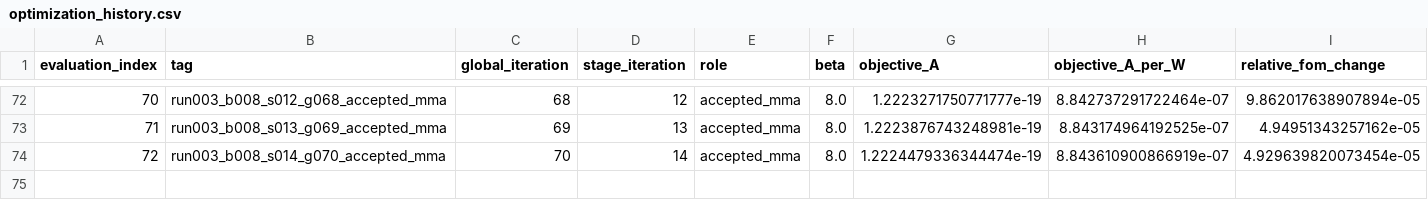
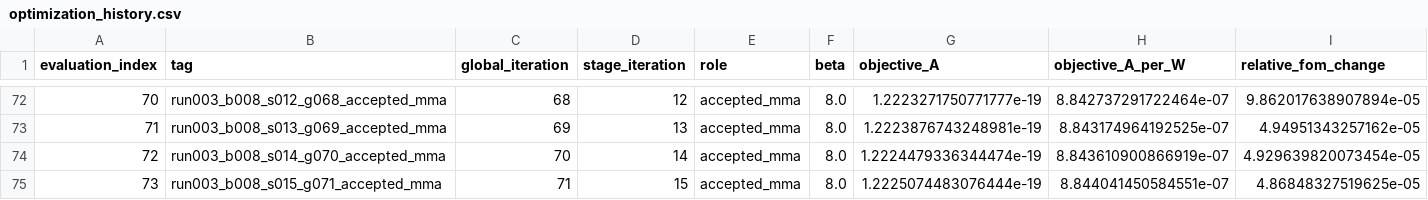
Before and after one commit to SeunghyunLee8860/inverse_design, a CSV file: photothermal_pte/optimization_runs/run_003_gaussian10_w8p5_current_max_converged/results/optimization_history.csv, drawn as a sheet; only a part is shown, gaps mark what is left out; rows hold the shown columns only; the diff names each change by its address in the sheet, - before the commit and + after, or states it on an @@ line.

Commit message:
Record Run 003 run003_b008_s015_g071_accepted_mma

```diff
--- a/photothermal_pte/optimization_runs/run_003_gaussian10_w8p5_current_max_converged/results/optimization_history.csv
+++ b/photothermal_pte/optimization_runs/run_003_gaussian10_w8p5_current_max_converged/results/optimization_history.csv
+row 75: 73 | run003_b008_s015_g071_accepted_mma | 71 | 15 | accepted_mma | 8.0 | 1.2225074483076444e-19 | 8.844041450584551e-07 | 4.86848327519625e-05
```
Also changed, not shown: 7 other files.
